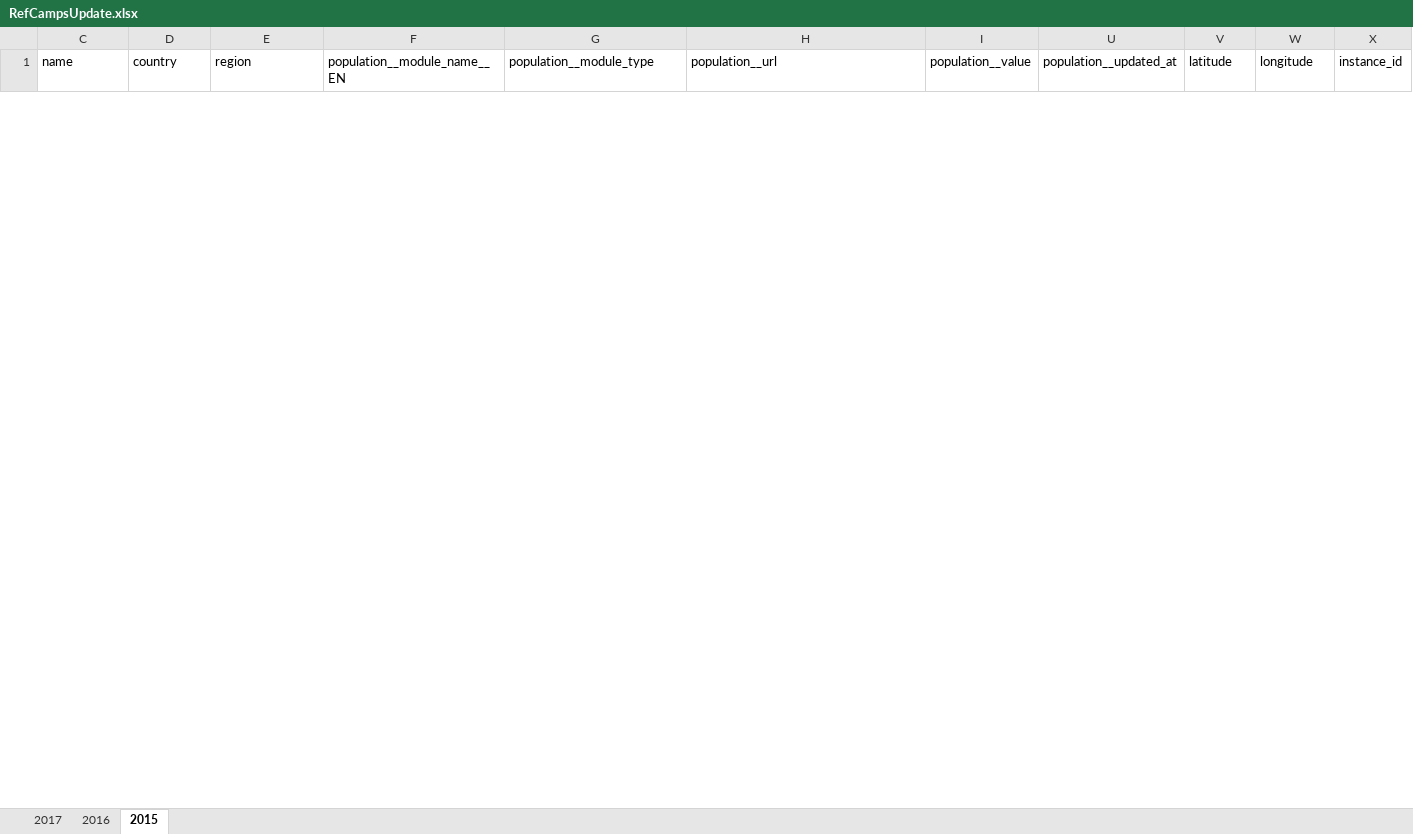
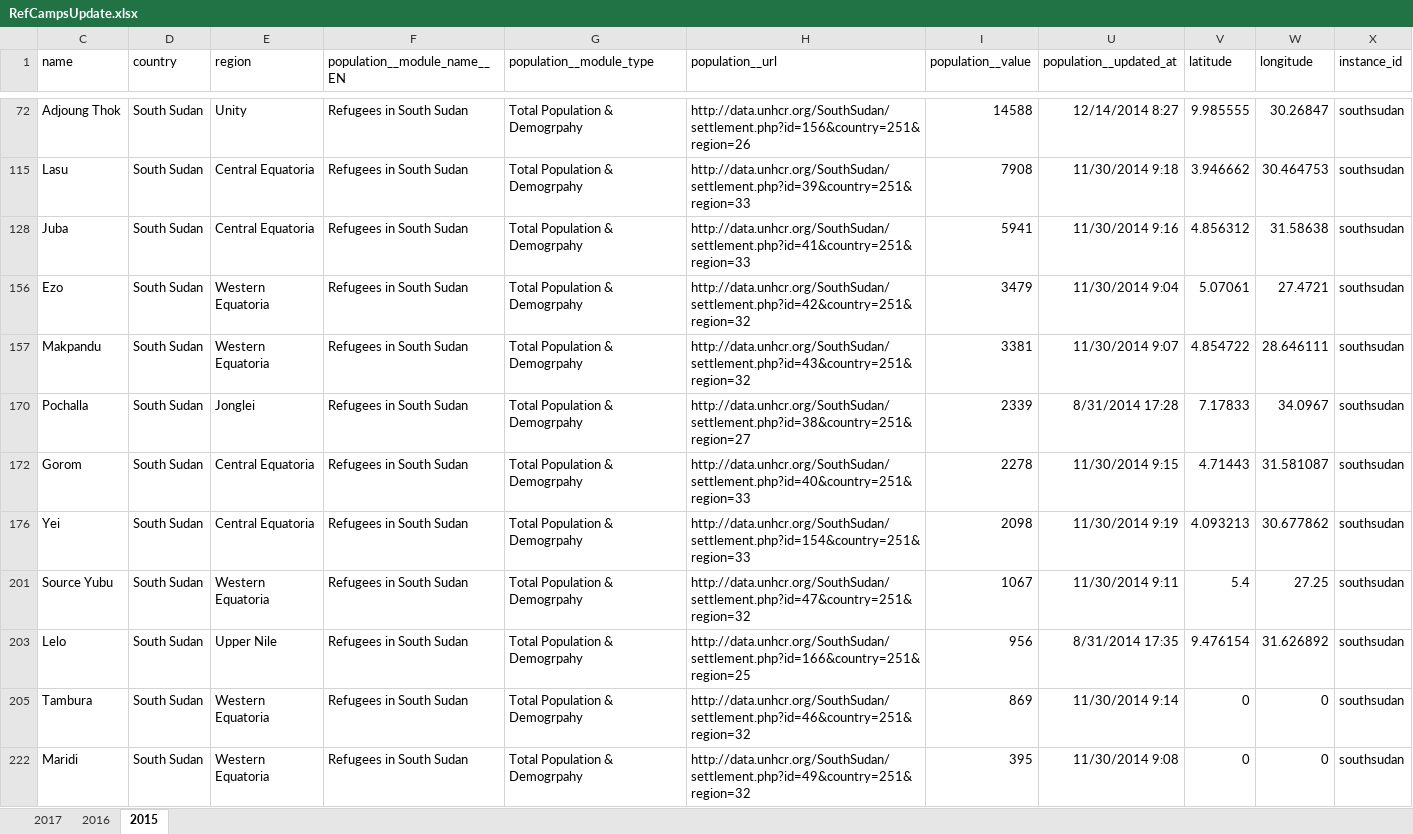
Before and after one commit to LeanneAbraham/leaflet-lab, an Excel workbook: data/RefCampsUpdate.xlsx, sheet 2015, drawn as a sheet; only a part is shown, gaps mark what is left out; values as stored, in another font and other column widths than the file's, no borders; the diff covers the shown part only; the diff names each change by its address in the sheet, - before the commit and + after, or states it on an @@ line.

```diff
--- a/data/RefCampsUpdate.xlsx (sheet 2015)
+++ b/data/RefCampsUpdate.xlsx (sheet 2015)
@@ row 72 unhidden: Adjoung Thok | South Sudan | Unity | Refugees in South Sudan | Total Population & Demogrpahy | http://data.unhcr.org/SouthSudan/settlement.php?id=156&country=251&region=26 | 14588 | 12/14/2014 8:27 | 9.985555 | 30.26847 | southsudan @@
@@ row 115 unhidden: Lasu | South Sudan | Central Equatoria | Refugees in South Sudan | Total Population & Demogrpahy | http://data.unhcr.org/SouthSudan/settlement.php?id=39&country=251&region=33 | 7908 | 11/30/2014 9:18 | 3.946662 | 30.464753 | southsudan @@
@@ row 128 unhidden: Juba | South Sudan | Central Equatoria | Refugees in South Sudan | Total Population & Demogrpahy | http://data.unhcr.org/SouthSudan/settlement.php?id=41&country=251&region=33 | 5941 | 11/30/2014 9:16 | 4.856312 | 31.58638 | southsudan @@
@@ row 156 unhidden: Ezo | South Sudan | Western Equatoria | Refugees in South Sudan | Total Population & Demogrpahy | http://data.unhcr.org/SouthSudan/settlement.php?id=42&country=251&region=32 | 3479 | 11/30/2014 9:04 | 5.07061 | 27.4721 | southsudan @@
@@ row 157 unhidden: Makpandu | South Sudan | Western Equatoria | Refugees in South Sudan | Total Population & Demogrpahy | http://data.unhcr.org/SouthSudan/settlement.php?id=43&country=251&region=32 | 3381 | 11/30/2014 9:07 | 4.854722 | 28.646111 | southsudan @@
@@ row 170 unhidden: Pochalla | South Sudan | Jonglei | Refugees in South Sudan | Total Population & Demogrpahy | http://data.unhcr.org/SouthSudan/settlement.php?id=38&country=251&region=27 | 2339 | 8/31/2014 17:28 | 7.17833 | 34.0967 | southsudan @@
@@ row 172 unhidden: Gorom | South Sudan | Central Equatoria | Refugees in South Sudan | Total Population & Demogrpahy | http://data.unhcr.org/SouthSudan/settlement.php?id=40&country=251&region=33 | 2278 | 11/30/2014 9:15 | 4.71443 | 31.581087 | southsudan @@
@@ row 176 unhidden: Yei | South Sudan | Central Equatoria | Refugees in South Sudan | Total Population & Demogrpahy | http://data.unhcr.org/SouthSudan/settlement.php?id=154&country=251&region=33 | 2098 | 11/30/2014 9:19 | 4.093213 | 30.677862 | southsudan @@
@@ row 201 unhidden: Source Yubu | South Sudan | Western Equatoria | Refugees in South Sudan | Total Population & Demogrpahy | http://data.unhcr.org/SouthSudan/settlement.php?id=47&country=251&region=32 | 1067 | 11/30/2014 9:11 | 5.4 | 27.25 | southsudan @@
@@ row 203 unhidden: Lelo | South Sudan | Upper Nile | Refugees in South Sudan | Total Population & Demogrpahy | http://data.unhcr.org/SouthSudan/settlement.php?id=166&country=251&region=25 | 956 | 8/31/2014 17:35 | 9.476154 | 31.626892 | southsudan @@
@@ row 205 unhidden: Tambura | South Sudan | Western Equatoria | Refugees in South Sudan | Total Population & Demogrpahy | http://data.unhcr.org/SouthSudan/settlement.php?id=46&country=251&region=32 | 869 | 11/30/2014 9:14 | 0 | 0 | southsudan @@
@@ row 222 unhidden: Maridi | South Sudan | Western Equatoria | Refugees in South Sudan | Total Population & Demogrpahy | http://data.unhcr.org/SouthSudan/settlement.php?id=49&country=251&region=32 | 395 | 11/30/2014 9:08 | 0 | 0 | southsudan @@
```
Also changed, not shown: 20 hidden or unhidden rows elsewhere in this sheet, sheet 2016, sheet 2017, data/refcamps.xlsx, 9 other files.
